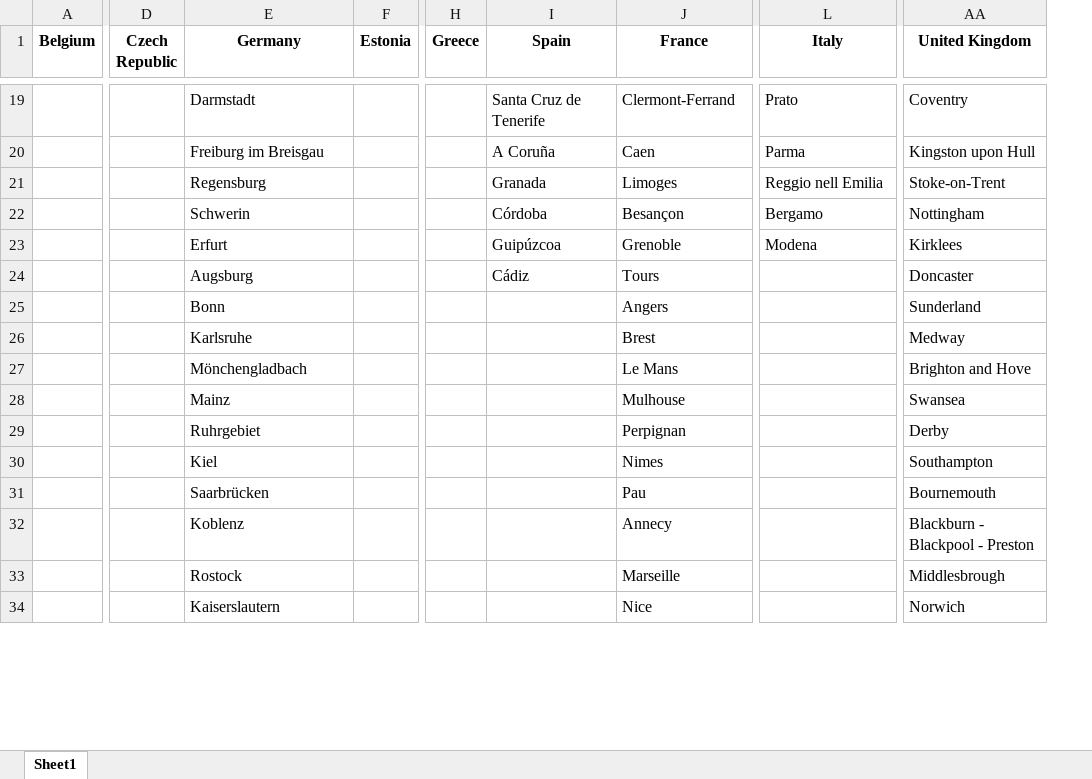
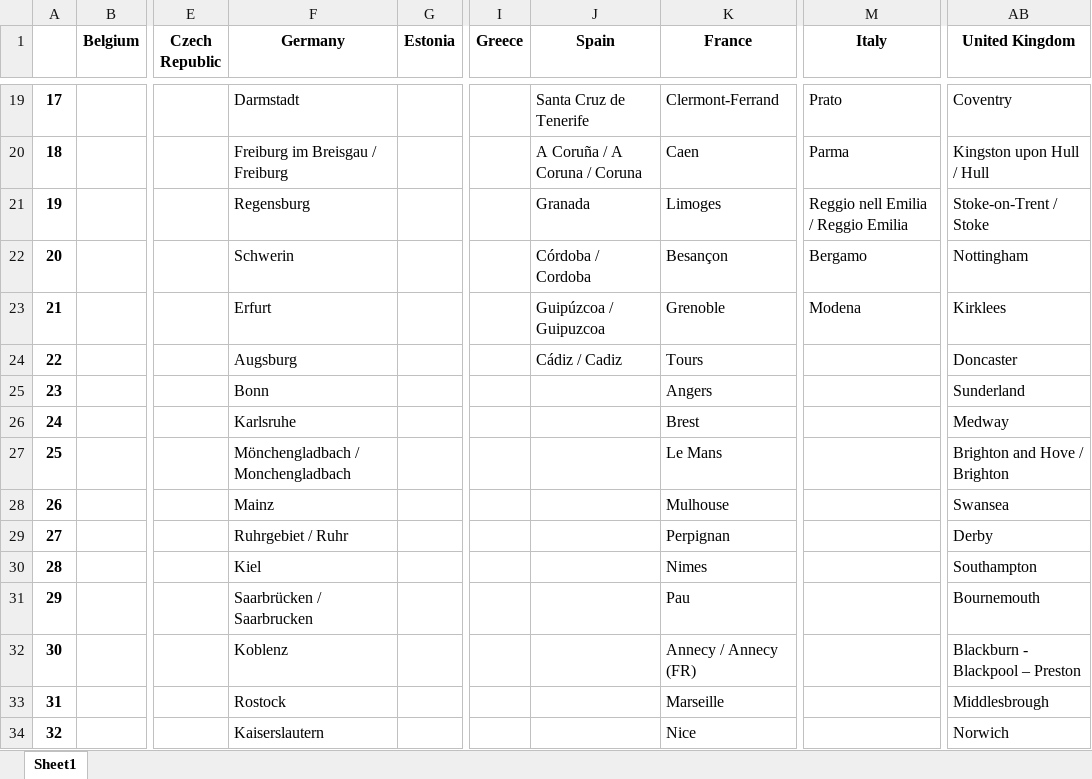
Before and after one commit to jjackson12/globCities, an Excel workbook: CountryCities.xlsx, sheet Sheet1, drawn as a sheet; only a part is shown, gaps mark what is left out; values as stored, in another font and other column widths than the file's, no borders; addresses are those after the commit; the diff covers the shown part only; the diff names each change by its address in the sheet, - before the commit and + after, or states it on an @@ line.

```diff
--- a/CountryCities.xlsx (sheet Sheet1)
+++ b/CountryCities.xlsx (sheet Sheet1)
+column A, rows 19-34: 17 | 18 | 19 | 20 | 21 | 22 | 23 | 24 | 25 | 26 | 27 | 28 | 29 | 30 | 31 | 32
-F20 (Germany): Freiburg im Breisgau
+F20 (Germany): Freiburg im Breisgau / Freiburg
-J20 (Spain): A Coruña
+J20 (Spain): A Coruña / A Coruna / Coruna
-AB20 (United Kingdom): Kingston upon Hull
+AB20 (United Kingdom): Kingston upon Hull / Hull
-M21 (Italy): Reggio nell Emilia
+M21 (Italy): Reggio nell Emilia / Reggio Emilia
-AB21 (United Kingdom): Stoke-on-Trent
+AB21 (United Kingdom): Stoke-on-Trent / Stoke
-J22 (Spain): Córdoba
+J22 (Spain): Córdoba / Cordoba
-J23 (Spain): Guipúzcoa
+J23 (Spain): Guipúzcoa / Guipuzcoa
-J24 (Spain): Cádiz
+J24 (Spain): Cádiz / Cadiz
-F27 (Germany): Mönchengladbach
+F27 (Germany): Mönchengladbach / Monchengladbach
-AB27 (United Kingdom): Brighton and Hove
+AB27 (United Kingdom): Brighton and Hove / Brighton
-F29 (Germany): Ruhrgebiet
+F29 (Germany): Ruhrgebiet / Ruhr
-F31 (Germany): Saarbrücken
+F31 (Germany): Saarbrücken / Saarbrucken
-K32 (France): Annecy
+K32 (France): Annecy / Annecy (FR)
-AB32 (United Kingdom): Blackburn - Blackpool - Preston
+AB32 (United Kingdom): Blackburn - Blackpool – Preston
```
Also changed, not shown: 22 added rows, 22 removed rows and 35 edited cells elsewhere in this sheet, 1 other file.
